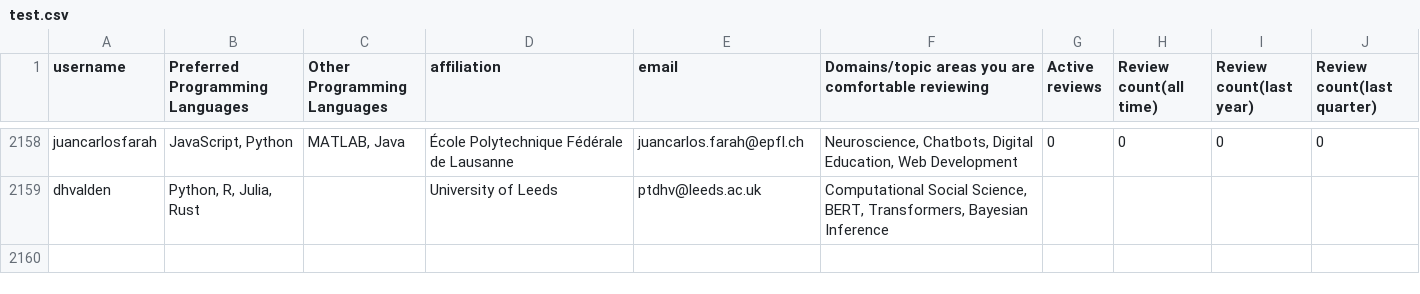
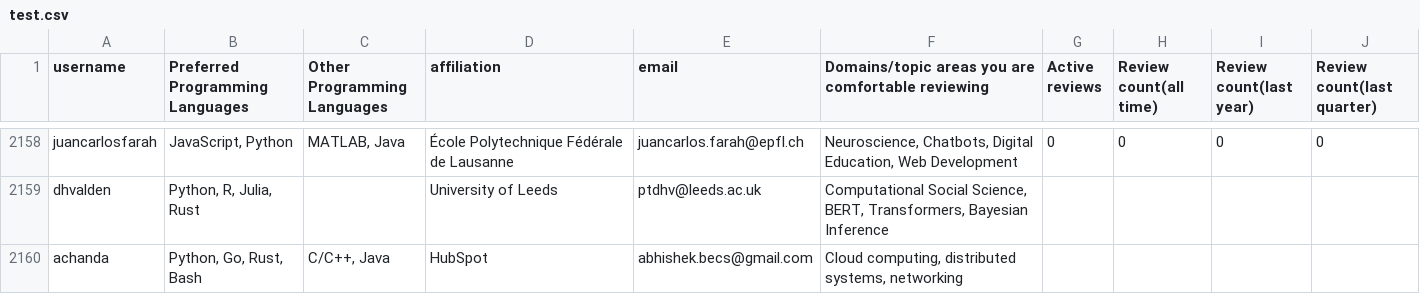
Before and after one commit to arjunsavel/CV, a CSV file: scripts/test.csv, drawn as a sheet; only a part is shown, gaps mark what is left out; the diff covers the shown part only.

```diff
--- a/scripts/test.csv
+++ b/scripts/test.csv
@@ -6178 +6178,2 @@ juancarlosfarah,"JavaScript, Python","MATLAB, Java",École Polytechnique Fédér
 dhvalden,"Python, R, Julia, Rust",,University of Leeds,ptdhv@leeds.ac.uk,"Computational Social Science, BERT, Transformers, Bayesian Inference"
+achanda,"Python, Go, Rust, Bash","C/C++, Java",HubSpot,abhishek.becs@gmail.com,"Cloud computing, distributed systems, networking"
```
Also changed, not shown: 1 added row and 4 edited cells elsewhere in this file.
